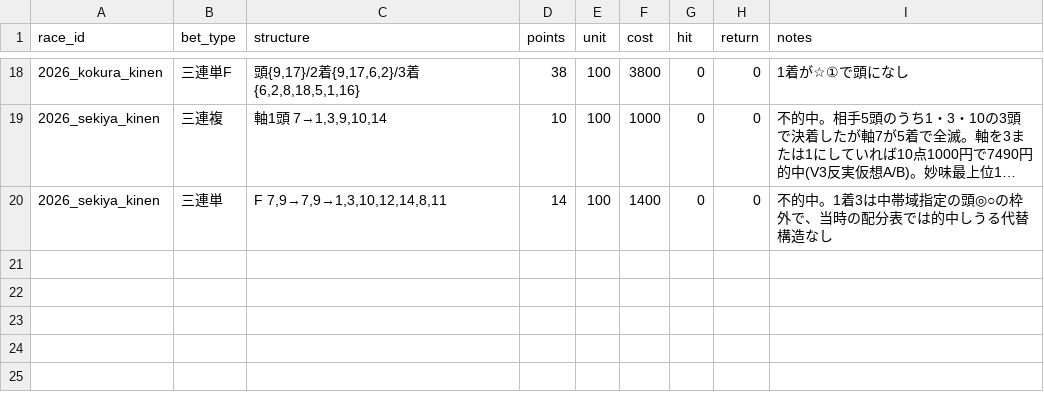
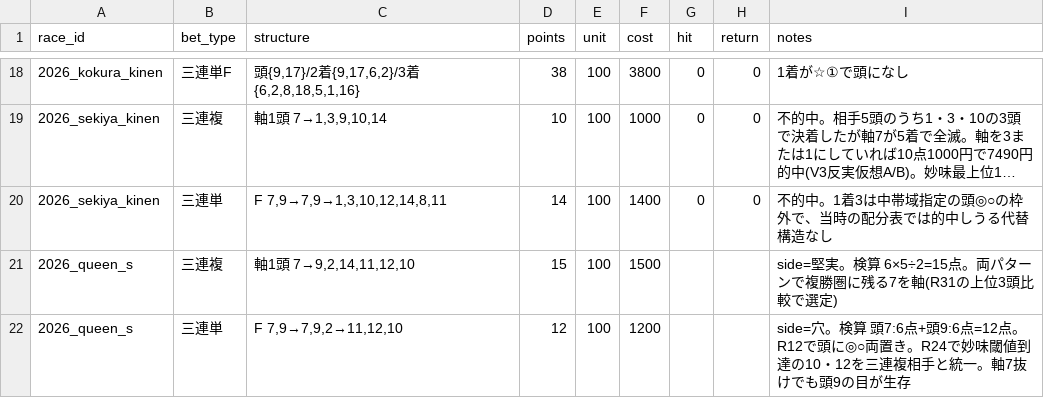
Before and after one commit to Atoyr/keiba, a CSV file: log/bets.csv, drawn as a sheet; only a part is shown, gaps mark what is left out; long unchanged cells end in ….

```diff
--- a/log/bets.csv
+++ b/log/bets.csv
@@ -20 +20,3 @@ race_id,bet_type,structure,points,unit,cost,hit,return,notes
 2026_sekiya_kinen,三連単,"F 7,9→7,9→1,3,10,12,14,8,11",14,100,1400,0,0,不的中。1着3は中帯域指定の頭◎○の枠外で、当時の配分表では的中しうる代替構造なし
+2026_queen_s,三連複,"軸1頭 7→9,2,14,11,12,10",15,100,1500,,,side=堅実。検算 6×5÷2=15点。両パターンで複勝圏に残る7を軸(R31の上位3頭比較で選定)
+2026_queen_s,三連単,"F 7,9→7,9,2→11,12,10",12,100,1200,,,side=穴。検算 頭7:6点+頭9:6点=12点。R12で頭に◎○両置き。R24で妙味閾値到達の10・12を三連複相手と統一。軸7抜けでも頭9の目が生存
```
Also changed, not shown: log/predictions.csv, log/races.csv, 1 other file.
